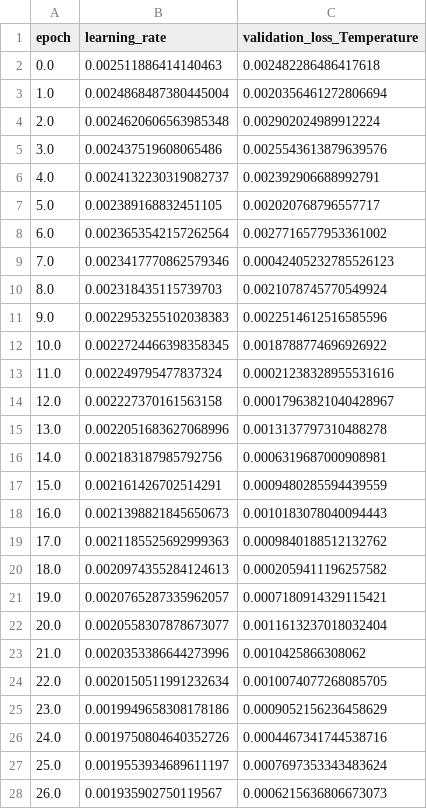
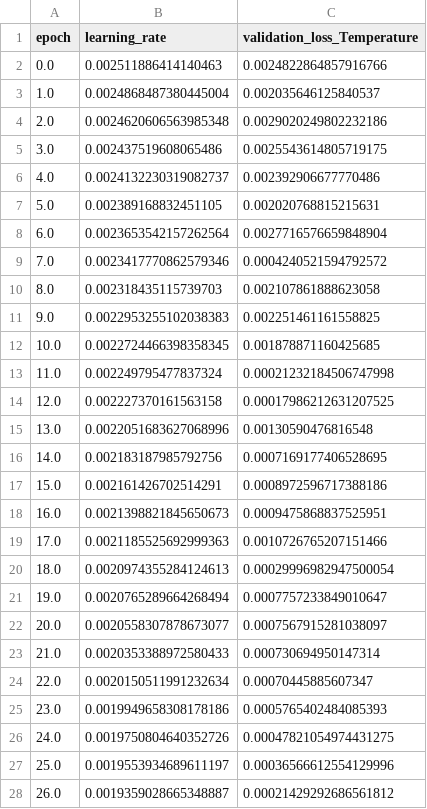
Before and after one commit to su2code/SU2_DataMiner, a CSV file: RegressionTests/FGM_MLP/TrainingHistory_ref.csv, drawn as a sheet; only a part is shown; the diff covers the shown part only.

Commit message:
Updated reference training history file

```diff
--- a/RegressionTests/FGM_MLP/TrainingHistory_ref.csv
+++ b/RegressionTests/FGM_MLP/TrainingHistory_ref.csv
@@ -1,28 +1,28 @@
 epoch,learning_rate,validation_loss_Temperature
-0.0,0.002511886414140463,0.002482286486417618
-1.0,0.0024868487380445004,0.0020356461272806694
-2.0,0.0024620606563985348,0.002902024989912224
-3.0,0.002437519608065486,0.0025543613879639576
-4.0,0.0024132230319082737,0.002392906688992791
-5.0,0.002389168832451105,0.002020768796557717
-6.0,0.0023653542157262564,0.0027716577953361002
-7.0,0.0023417770862579346,0.00042405232785526123
-8.0,0.002318435115739703,0.0021078745770549924
-9.0,0.0022953255102038383,0.0022514612516585596
-10.0,0.0022724466398358345,0.0018788774696926922
-11.0,0.002249795477837324,0.00021238328955531616
-12.0,0.002227370161563158,0.00017963821040428967
-13.0,0.0022051683627068996,0.0013137797310488278
-14.0,0.002183187985792756,0.0006319687000908981
-15.0,0.002161426702514291,0.0009480285594439559
-16.0,0.0021398821845650673,0.0010183078040094443
-17.0,0.0021185525692999363,0.0009840188512132762
-18.0,0.0020974355284124613,0.0002059411196257582
-19.0,0.0020765287335962057,0.0007180914329115421
-20.0,0.0020558307878673077,0.0011613237018032404
-21.0,0.0020353386644273996,0.0010425866308062
-22.0,0.0020150511991232634,0.0010074077268085705
-23.0,0.0019949658308178186,0.0009052156236458629
-24.0,0.0019750804640352726,0.0004467341744538716
-25.0,0.0019553934689611197,0.0007697353343483624
-26.0,0.001935902750119567,0.0006215636806673073
+0.0,0.002511886414140463,0.0024822864857916766
+1.0,0.0024868487380445004,0.002035646125840537
+2.0,0.0024620606563985348,0.0029020249802232186
+3.0,0.002437519608065486,0.0025543614805719175
+4.0,0.0024132230319082737,0.002392906677770486
+5.0,0.002389168832451105,0.002020768815215631
+6.0,0.0023653542157262564,0.0027716576659848904
+7.0,0.0023417770862579346,0.0004240521594792572
+8.0,0.002318435115739703,0.002107861888623058
+9.0,0.0022953255102038383,0.002251461161558825
+10.0,0.0022724466398358345,0.001878871160425685
+11.0,0.002249795477837324,0.00021232184506747998
+12.0,0.002227370161563158,0.00017986212631207525
+13.0,0.0022051683627068996,0.00130590476816548
+14.0,0.002183187985792756,0.0007169177406528695
+15.0,0.002161426702514291,0.0008972596717388186
+16.0,0.0021398821845650673,0.0009475868837525951
+17.0,0.0021185525692999363,0.0010726765207151466
+18.0,0.0020974355284124613,0.00029996982947500054
+19.0,0.0020765289664268494,0.0007757233849010647
+20.0,0.0020558307878673077,0.0007567915281038097
+21.0,0.0020353388972580433,0.000730694950147314
+22.0,0.0020150511991232634,0.00070445885607347
+23.0,0.0019949658308178186,0.0005765402484085393
+24.0,0.0019750804640352726,0.00047821054974431275
+25.0,0.0019553934689611197,0.00036566612554129996
+26.0,0.0019359028665348887,0.00021429292686561812
```
Also changed, not shown: 99 edited cells elsewhere in this file.
